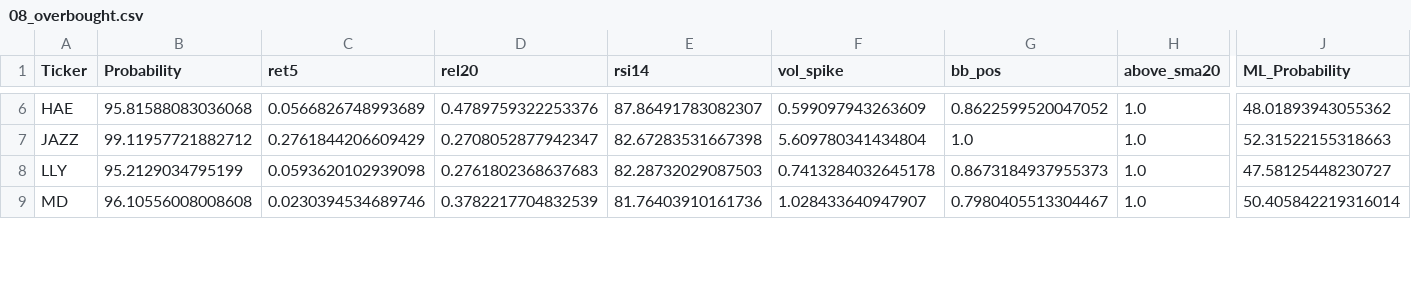
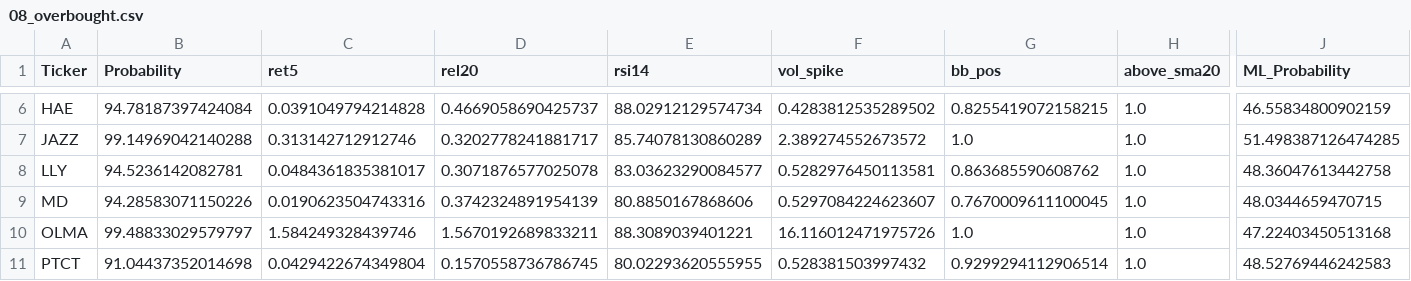
Before and after one commit to mox0716/Swing_Auto_Hybrid, a CSV file: out/archive/08_overbought.csv, drawn as a sheet; only a part is shown, gaps mark what is left out; rows hold the shown columns only; the diff covers the shown part only; the diff names each change by its address in the sheet, - before the commit and + after, or states it on an @@ line.

```diff
--- a/out/archive/08_overbought.csv
+++ b/out/archive/08_overbought.csv
-B6 (Probability): 95.81588083036068
+B6 (Probability): 94.78187397424084
-C6 (ret5): 0.0566826748993689
+C6 (ret5): 0.0391049794214828
-D6 (rel20): 0.4789759322253376
+D6 (rel20): 0.4669058690425737
-E6 (rsi14): 87.86491783082307
+E6 (rsi14): 88.02912129574734
-F6 (vol_spike): 0.599097943263609
+F6 (vol_spike): 0.4283812535289502
-G6 (bb_pos): 0.8622599520047052
+G6 (bb_pos): 0.8255419072158215
-J6 (ML_Probability): 48.01893943055362
+J6 (ML_Probability): 46.55834800902159
-B7 (Probability): 99.11957721882712
+B7 (Probability): 99.14969042140288
-C7 (ret5): 0.2761844206609429
+C7 (ret5): 0.313142712912746
-D7 (rel20): 0.2708052877942347
+D7 (rel20): 0.3202778241881717
-E7 (rsi14): 82.67283531667398
+E7 (rsi14): 85.74078130860289
-F7 (vol_spike): 5.609780341434804
+F7 (vol_spike): 2.389274552673572
-J7 (ML_Probability): 52.31522155318663
+J7 (ML_Probability): 51.498387126474285
-B8 (Probability): 95.2129034795199
+B8 (Probability): 94.5236142082781
-C8 (ret5): 0.0593620102939098
+C8 (ret5): 0.0484361835381017
-D8 (rel20): 0.2761802368637683
+D8 (rel20): 0.3071876577025078
-E8 (rsi14): 82.28732029087503
+E8 (rsi14): 83.03623290084577
-F8 (vol_spike): 0.7413284032645178
+F8 (vol_spike): 0.5282976450113581
-G8 (bb_pos): 0.8673184937955373
+G8 (bb_pos): 0.863685590608762
-J8 (ML_Probability): 47.58125448230727
+J8 (ML_Probability): 48.36047613442758
-B9 (Probability): 96.10556008008608
+B9 (Probability): 94.28583071150226
-C9 (ret5): 0.0230394534689746
+C9 (ret5): 0.0190623504743316
-D9 (rel20): 0.3782217704832539
+D9 (rel20): 0.3742324891954139
-E9 (rsi14): 81.76403910161736
+E9 (rsi14): 80.8850167868606
-F9 (vol_spike): 1.028433640947907
+F9 (vol_spike): 0.5297084224623607
-G9 (bb_pos): 0.7980405513304467
+G9 (bb_pos): 0.7670009611100045
-J9 (ML_Probability): 50.405842219316014
+J9 (ML_Probability): 48.0344659470715
+row 10: OLMA | 99.48833029579797 | 1.584249328439746 | 1.5670192689833211 | 88.3089039401221 | 16.116012471975726 | 1.0 | 1.0 | 47.22403450513168
+row 11: PTCT | 91.04437352014698 | 0.0429422674349804 | 0.1570558736786745 | 80.02293620555955 | 0.528381503997432 | 0.9299294112906514 | 1.0 | 48.52769446242583
```
Also changed, not shown: 1 added row and 40 edited cells elsewhere in this file, out/archive/02_top_gainers_liquid.csv, out/archive/03_unusual_volume_liquid.csv, 9 other files.
